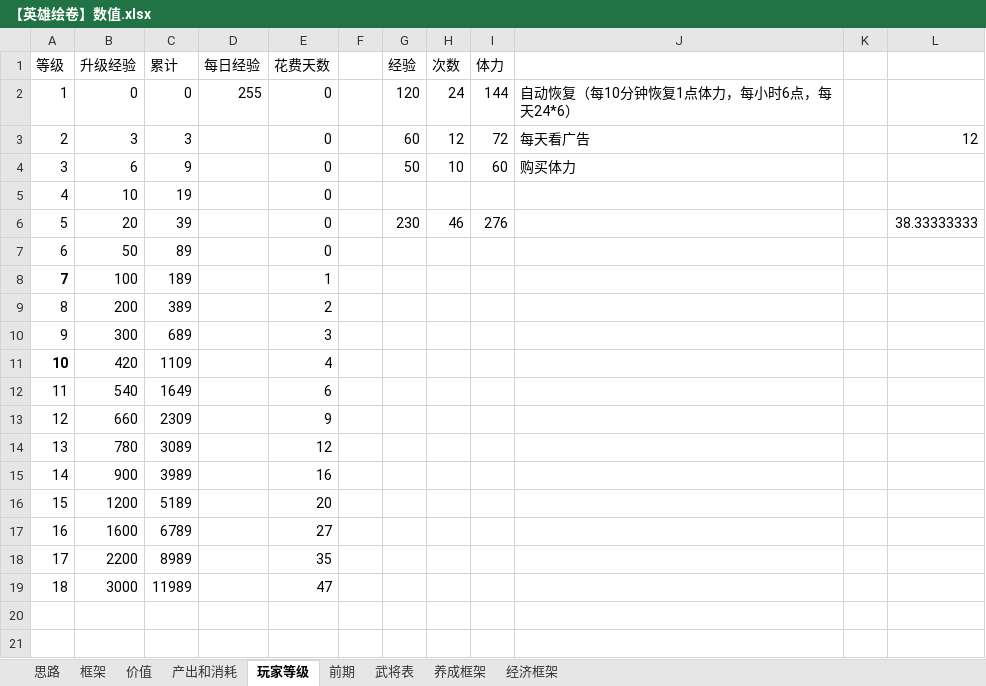
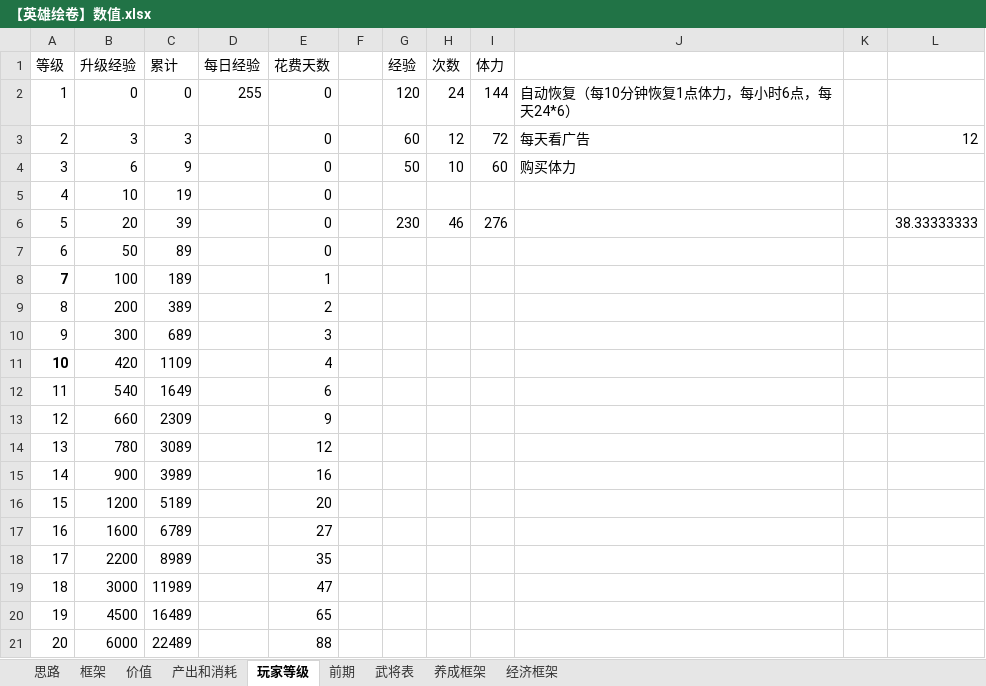
Before and after one commit to icefoxz/HeroScrollPj, an Excel workbook: 策划文档/【英雄绘卷】数值.xlsx, sheet 玩家等级, drawn as a sheet; values as stored, in another font and other column widths than the file's, no borders; the diff names each change by its address in the sheet, - before the commit and + after, or states it on an @@ line.

```diff
--- a/策划文档/【英雄绘卷】数值.xlsx (sheet 玩家等级)
+++ b/策划文档/【英雄绘卷】数值.xlsx (sheet 玩家等级)
+row 20: 19 | 4500 | 16489 |  | 65
+row 21: 20 | 6000 | 22489 |  | 88
```
Also changed, not shown: 策划文档/【英雄绘卷】关卡设计.xlsx, 1 other file.
